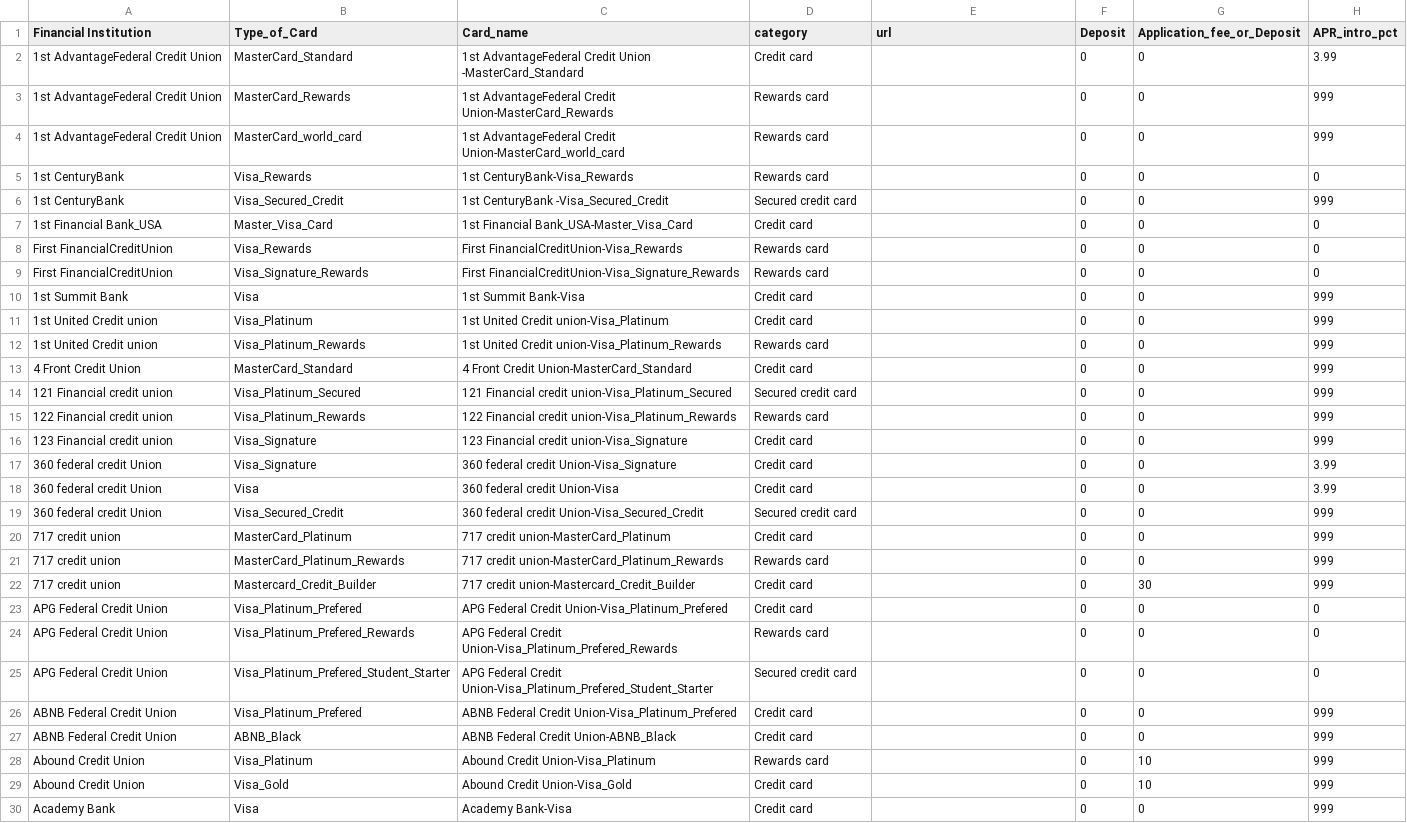
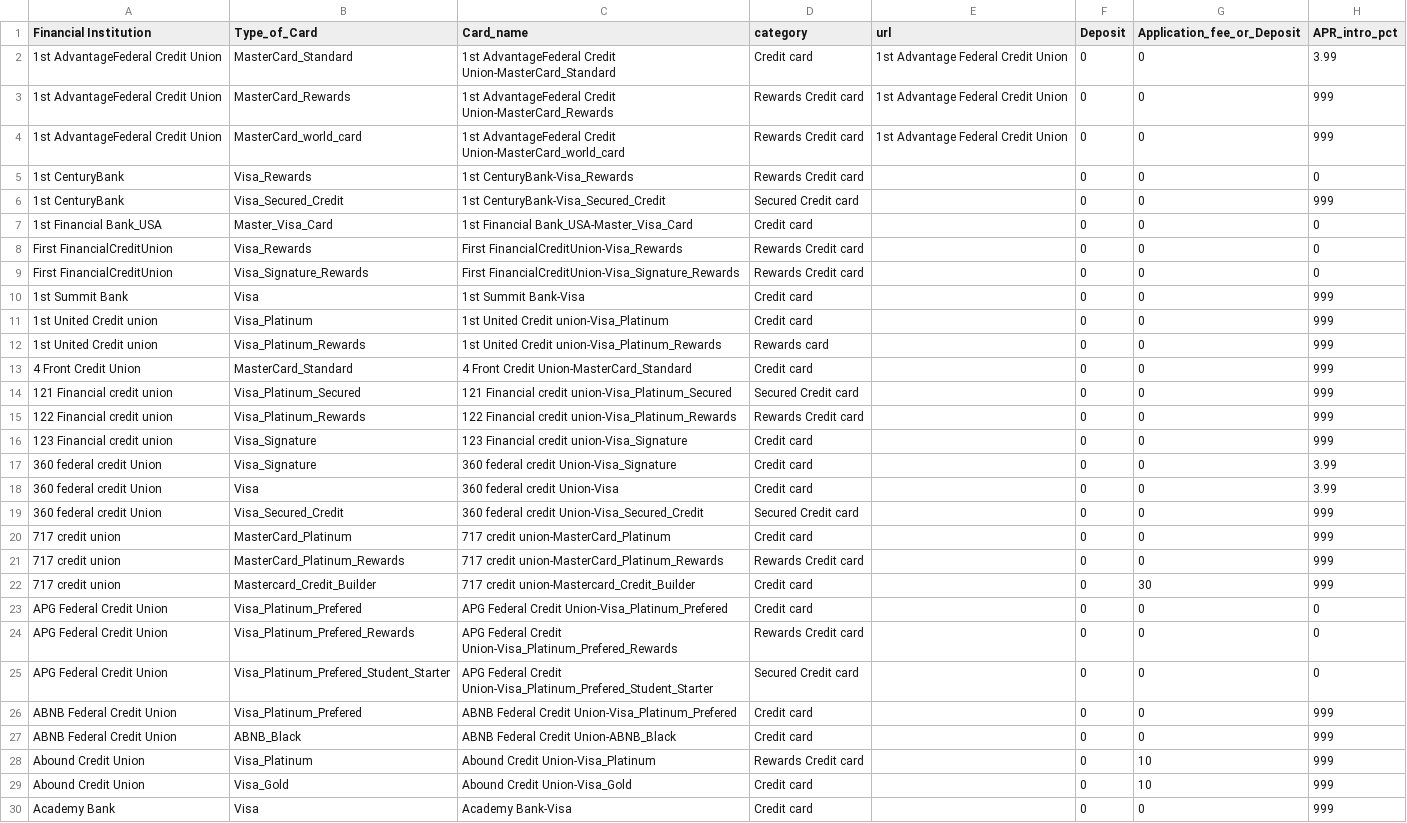
Before and after one commit to dataninja01/FinancialProduct-Recommender, a CSV file: data/Credit Card agreements and rates data.csv, drawn as a sheet; only a part is shown; the diff covers the shown part only; the diff names each change by its address in the sheet, - before the commit and + after, or states it on an @@ line.

```diff
--- a/data/Credit Card agreements and rates data.csv
+++ b/data/Credit Card agreements and rates data.csv
-C2 (Card_name): …AdvantageFederal Credit Union -MasterCard_Standard
+C2 (Card_name): …AdvantageFederal Credit Union-MasterCard_Standard
-E2:E4 (url): (empty)
+E2:E4 (url): 1st Advantage Federal Credit Union
-D3:D5 (category): Rewards card
+D3:D5 (category): Rewards Credit card
-C6 (Card_name): 1st CenturyBank -Visa_Secured_Credit
+C6 (Card_name): 1st CenturyBank-Visa_Secured_Credit
-D6 (category): Secured credit card
+D6 (category): Secured Credit card
-D8:D9 (category): Rewards card
+D8:D9 (category): Rewards Credit card
-D14 (category): Secured credit card
+D14 (category): Secured Credit card
-D15 (category): Rewards card
+D15 (category): Rewards Credit card
-D19 (category): Secured credit card
+D19 (category): Secured Credit card
-D21 (category): Rewards card
+D21 (category): Rewards Credit card
-D24 (category): Rewards card
+D24 (category): Rewards Credit card
-D25 (category): Secured credit card
+D25 (category): Secured Credit card
-D28 (category): Rewards card
+D28 (category): Rewards Credit card
```
Also changed, not shown: 4 added rows and 24 edited cells elsewhere in this file, 11 other files.
